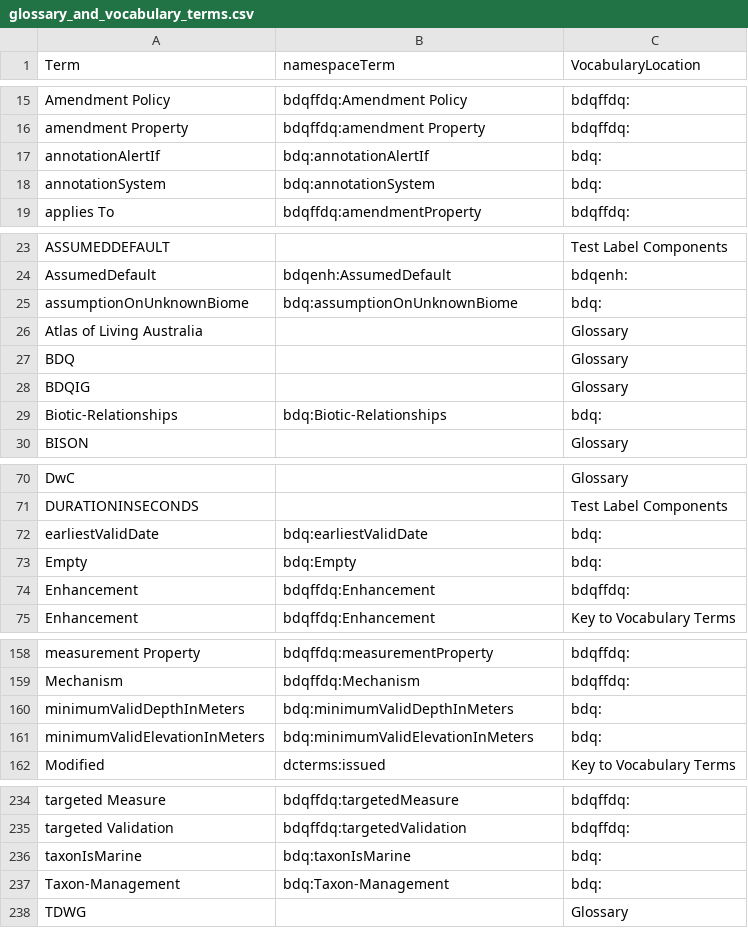
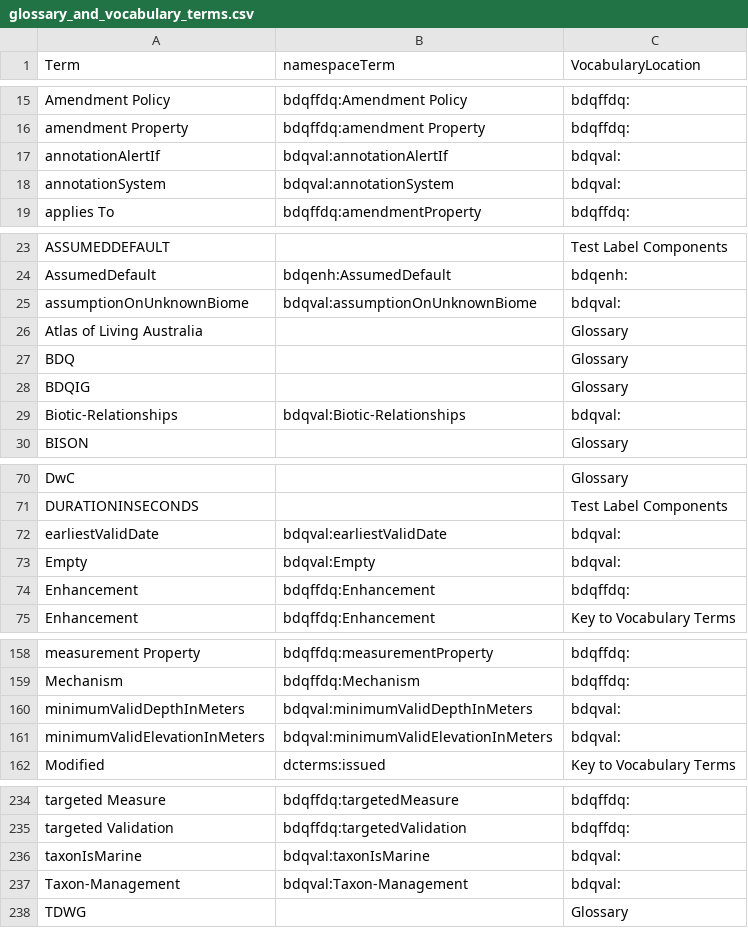
Before and after one commit to tdwg/bdq, a CSV file: tg2/_build_review/glossary_and_vocabulary_terms.csv, drawn as a sheet; only a part is shown, gaps mark what is left out; the diff covers the shown part only.

Commit message:
For #330 more cleanup of bdq: to bdqval: in various python scripts source files and top level README. Rebuilt generated documents including quick reference guide.

```diff
--- a/tg2/_build_review/glossary_and_vocabulary_terms.csv
+++ b/tg2/_build_review/glossary_and_vocabulary_terms.csv
@@ -16,4 +16,4 @@
 "amendment Property","bdqffdq:amendment Property","bdqffdq:"
-"annotationAlertIf","bdq:annotationAlertIf","bdq:"
-"annotationSystem","bdq:annotationSystem","bdq:"
+"annotationAlertIf","bdqval:annotationAlertIf","bdqval:"
+"annotationSystem","bdqval:annotationSystem","bdqval:"
 "applies To","bdqffdq:amendmentProperty","bdqffdq:"
@@ -24,3 +24,3 @@
 "AssumedDefault","bdqenh:AssumedDefault","bdqenh:"
-"assumptionOnUnknownBiome","bdq:assumptionOnUnknownBiome","bdq:"
+"assumptionOnUnknownBiome","bdqval:assumptionOnUnknownBiome","bdqval:"
 "Atlas of Living Australia",,"Glossary    "
@@ -28,3 +28,3 @@
 "BDQIG",,"Glossary"
-"Biotic-Relationships","bdq:Biotic-Relationships","bdq:"
+"Biotic-Relationships","bdqval:Biotic-Relationships","bdqval:"
 "BISON",,"Glossary"
@@ -71,4 +71,4 @@
 "DURATIONINSECONDS",,"Test Label Components"
-"earliestValidDate","bdq:earliestValidDate","bdq:"
-"Empty","bdq:Empty","bdq:"
+"earliestValidDate","bdqval:earliestValidDate","bdqval:"
+"Empty","bdqval:Empty","bdqval:"
 "Enhancement","bdqffdq:Enhancement","bdqffdq:"
@@ -159,4 +159,4 @@
 "Mechanism","bdqffdq:Mechanism","bdqffdq:"
-"minimumValidDepthInMeters","bdq:minimumValidDepthInMeters","bdq:"
-"minimumValidElevationInMeters","bdq:minimumValidElevationInMeters","bdq:"
+"minimumValidDepthInMeters","bdqval:minimumValidDepthInMeters","bdqval:"
+"minimumValidElevationInMeters","bdqval:minimumValidElevationInMeters","bdqval:"
 "Modified","dcterms:issued","Key to Vocabulary Terms"
@@ -235,4 +235,4 @@
 "targeted Validation","bdqffdq:targetedValidation","bdqffdq:"
-"taxonIsMarine","bdq:taxonIsMarine","bdq:"
-"Taxon-Management","bdq:Taxon-Management","bdq:"
+"taxonIsMarine","bdqval:taxonIsMarine","bdqval:"
+"Taxon-Management","bdqval:Taxon-Management","bdqval:"
 "TDWG",,"Glossary"
```
Also changed, not shown: 32 edited cells elsewhere in this file, 8 other files.
